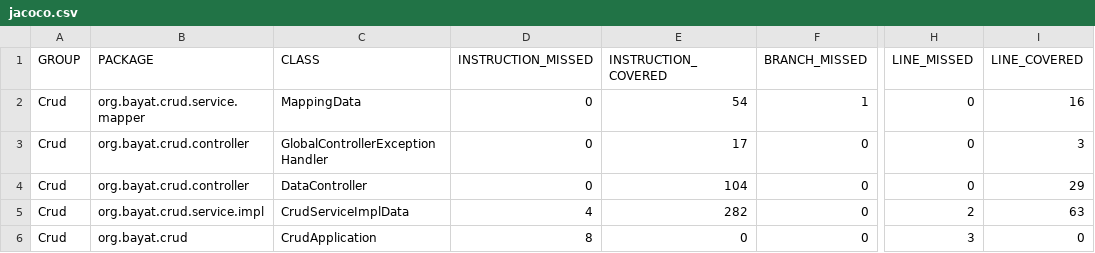
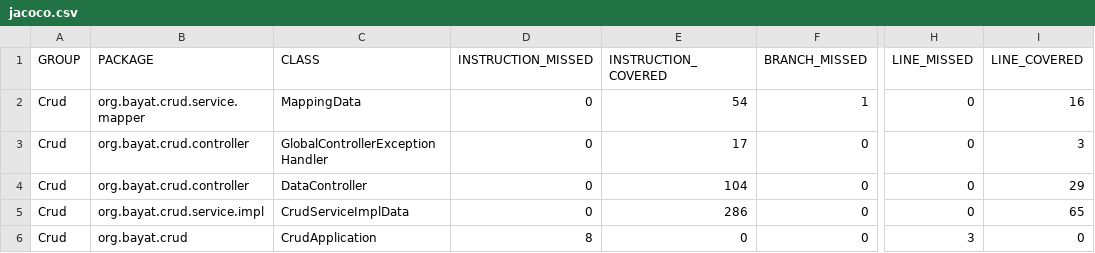
Before and after one commit to nargesbayat1999/CRUD, a CSV file: target/site/jacoco/jacoco.csv, drawn as a sheet; only a part is shown, gaps mark what is left out; the diff names each change by its address in the sheet, - before the commit and + after, or states it on an @@ line.

```diff
--- a/target/site/jacoco/jacoco.csv
+++ b/target/site/jacoco/jacoco.csv
-D5 (INSTRUCTION_MISSED): 4
+D5 (INSTRUCTION_MISSED): 0
-E5 (INSTRUCTION_COVERED): 282
+E5 (INSTRUCTION_COVERED): 286
-H5 (LINE_MISSED): 2
+H5 (LINE_MISSED): 0
-I5 (LINE_COVERED): 63
+I5 (LINE_COVERED): 65
```
Also changed, not shown: 20 other files.
